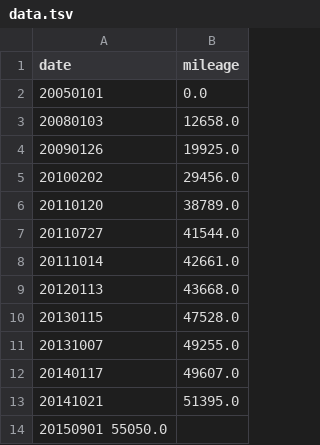
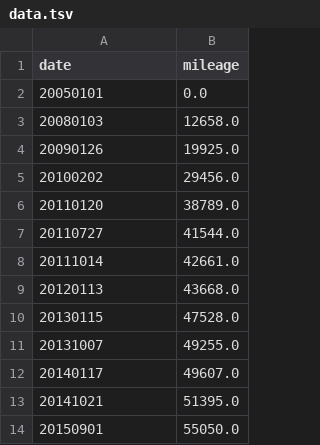
Before and after one commit to jakubczaplicki/jakubczaplicki.github.io, a TSV file: ak55zud/data.tsv, drawn as a sheet; removed rows and columns are numbered as before the commit, all else as after; the diff names each change by its address in the sheet, - before the commit and + after, or states it on an @@ line.

Commit message:
Update data.tsv

```diff
--- a/ak55zud/data.tsv
+++ b/ak55zud/data.tsv
-row 14: 20150901 55050.0
+row 14: 20150901 | 55050.0
```
